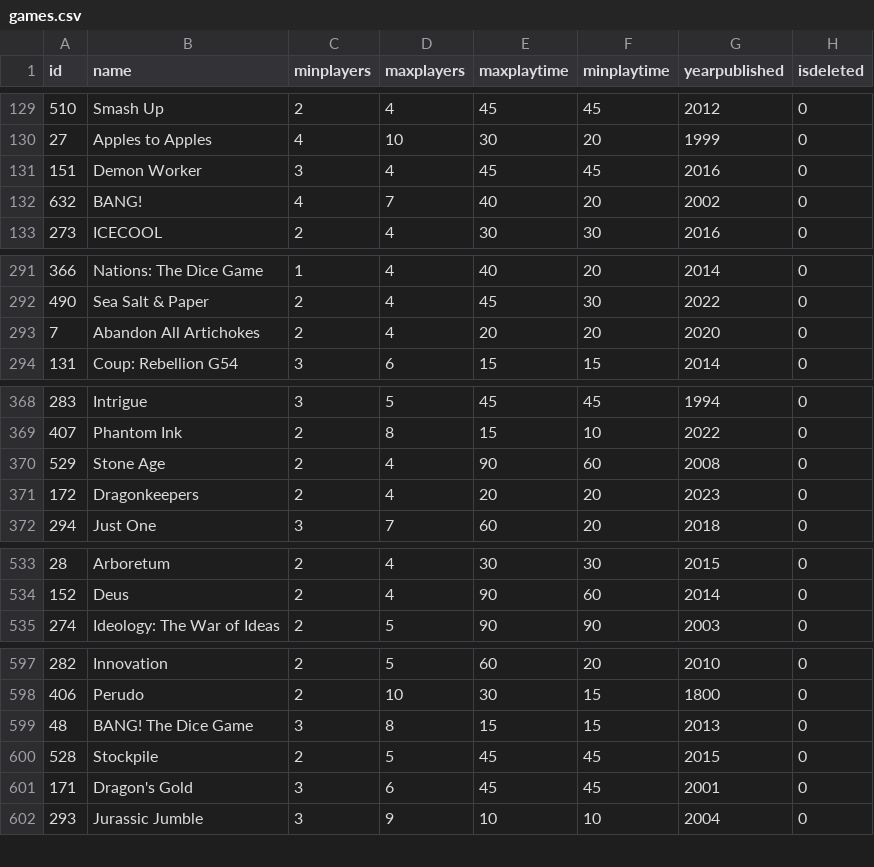
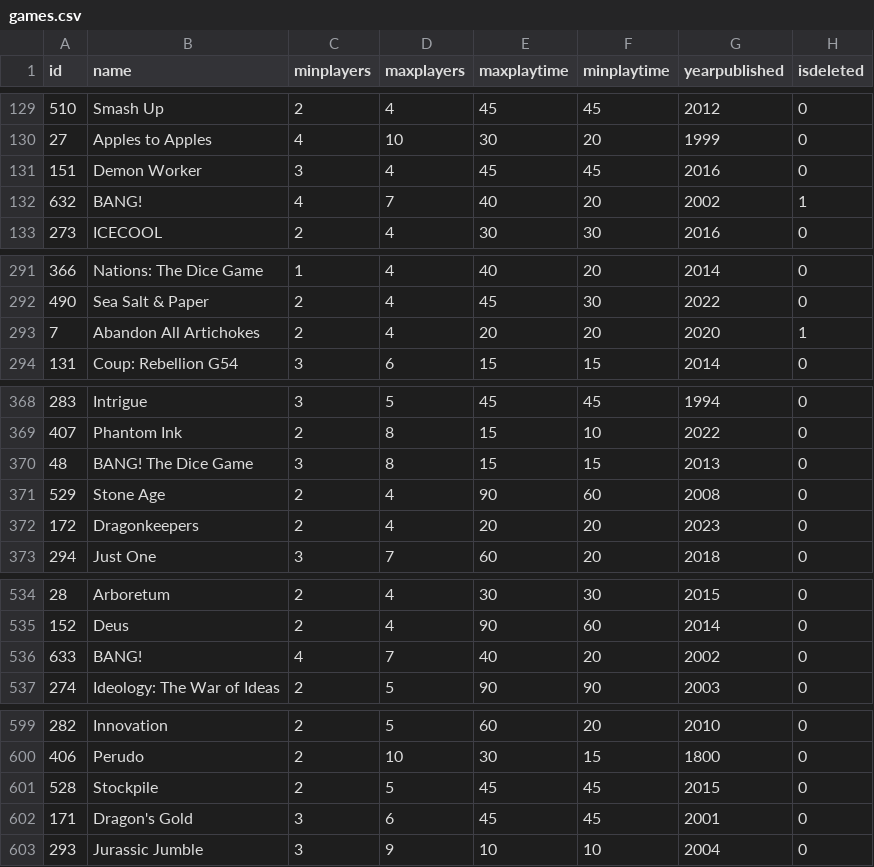
Before and after one commit to BG-S10267146/NPTTGC, a CSV file: NPTTGC/games.csv, drawn as a sheet; only a part is shown, gaps mark what is left out.

```diff
--- a/NPTTGC/games.csv
+++ b/NPTTGC/games.csv
@@ -131,3 +131,3 @@ id,name,minplayers,maxplayers,maxplaytime,minplaytime,yearpublished,isdeleted
 151,Demon Worker,3,4,45,45,2016,0
-632,BANG!,4,7,40,20,2002,0
+632,BANG!,4,7,40,20,2002,1
 273,ICECOOL,2,4,30,30,2016,0
@@ -292,3 +292,3 @@ id,name,minplayers,maxplayers,maxplaytime,minplaytime,yearpublished,isdeleted
 490,Sea Salt & Paper,2,4,45,30,2022,0
-7,Abandon All Artichokes,2,4,20,20,2020,0
+7,Abandon All Artichokes,2,4,20,20,2020,1
 131,Coup: Rebellion G54,3,6,15,15,2014,0
@@ -369,2 +369,3 @@ id,name,minplayers,maxplayers,maxplaytime,minplaytime,yearpublished,isdeleted
 407,Phantom Ink,2,8,15,10,2022,0
+48,BANG! The Dice Game,3,8,15,15,2013,0
 529,Stone Age,2,4,90,60,2008,0
@@ -534,2 +535,3 @@ id,name,minplayers,maxplayers,maxplaytime,minplaytime,yearpublished,isdeleted
 152,Deus,2,4,90,60,2014,0
+633,BANG!,4,7,40,20,2002,0
 274,Ideology: The War of Ideas,2,5,90,90,2003,0
@@ -598,3 +600,2 @@ id,name,minplayers,maxplayers,maxplaytime,minplaytime,yearpublished,isdeleted
 406,Perudo,2,10,30,15,1800,0
-48,BANG! The Dice Game,3,8,15,15,2013,0
 528,Stockpile,2,5,45,45,2015,0
```
Also changed, not shown: NPTTGC/borrows.csv, 3 other files.
